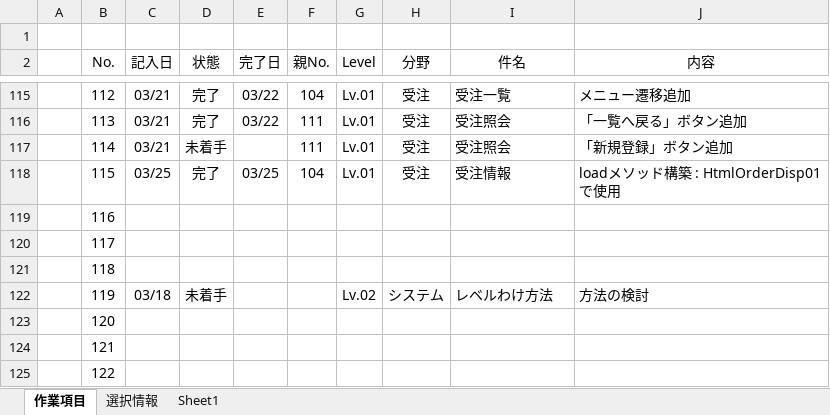
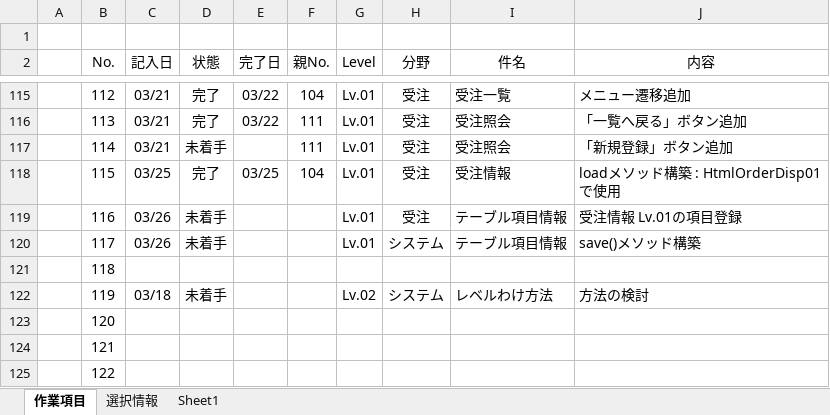
Before and after one commit to officina-hide/busiframe, an Excel workbook: document/開発タスク_20241203.xlsx, sheet 作業項目, drawn as a sheet; only a part is shown, gaps mark what is left out; values as stored, in another font and other column widths than the file's, no borders; conditional formats not drawn; the diff names each change by its address in the sheet, - before the commit and + after, or states it on an @@ line.

Commit message:
テーブル項目情報追加機能、受注情報のテーブル項目情報登録開始

```diff
--- a/document/開発タスク_20241203.xlsx (sheet 作業項目)
+++ b/document/開発タスク_20241203.xlsx (sheet 作業項目)
-C119:C120 (記入日): (empty)
+C119:C120 (記入日): 03/26
-D119:D120 (状態): (empty)
+D119:D120 (状態): 未着手
-G119:G120 (Level): (empty)
+G119:G120 (Level): Lv.01
-H119 (分野): (empty)
+H119 (分野): 受注
-I119:I120 (件名): (empty)
+I119:I120 (件名): テーブル項目情報
-J119 (内容): (empty)
+J119 (内容): 受注情報 Lv.01の項目登録
-H120 (分野): (empty)
+H120 (分野): システム
-J120 (内容): (empty)
+J120 (内容): save()メソッド構築
```
Also changed, not shown: 7 other files.
